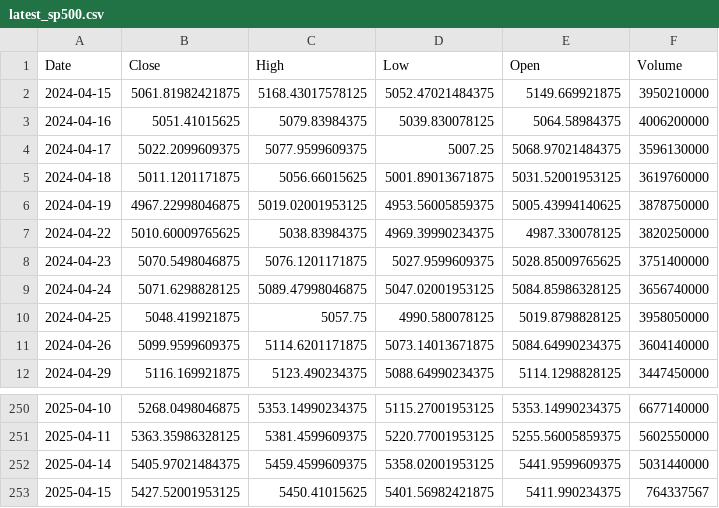
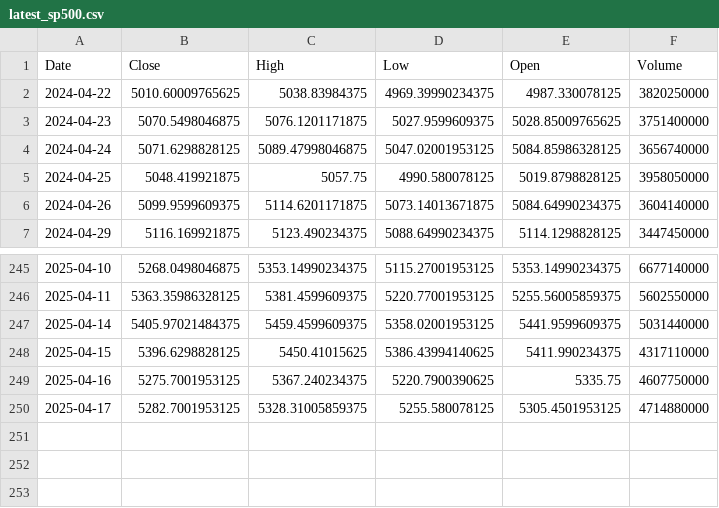
Before and after one commit to sai21gajula/StockLensAI, a CSV file: LLM Dashboard/data/latest_sp500.csv, drawn as a sheet; only a part is shown, gaps mark what is left out.

Commit message:
latest uodate

```diff
--- a/LLM Dashboard/data/latest_sp500.csv
+++ b/LLM Dashboard/data/latest_sp500.csv
@@ -1,7 +1,2 @@
 Date,Close,High,Low,Open,Volume
-2024-04-15,5061.81982421875,5168.43017578125,5052.47021484375,5149.669921875,3950210000
-2024-04-16,5051.41015625,5079.83984375,5039.830078125,5064.58984375,4006200000
-2024-04-17,5022.2099609375,5077.9599609375,5007.25,5068.97021484375,3596130000
-2024-04-18,5011.1201171875,5056.66015625,5001.89013671875,5031.52001953125,3619760000
-2024-04-19,4967.22998046875,5019.02001953125,4953.56005859375,5005.43994140625,3878750000
 2024-04-22,5010.60009765625,5038.83984375,4969.39990234375,4987.330078125,3820250000
@@ -252,2 +247,4 @@ Date,Close,High,Low,Open,Volume
 2025-04-14,5405.97021484375,5459.4599609375,5358.02001953125,5441.9599609375,5031440000
-2025-04-15,5427.52001953125,5450.41015625,5401.56982421875,5411.990234375,764337567
+2025-04-15,5396.6298828125,5450.41015625,5386.43994140625,5411.990234375,4317110000
+2025-04-16,5275.7001953125,5367.240234375,5220.7900390625,5335.75,4607750000
+2025-04-17,5282.7001953125,5328.31005859375,5255.580078125,5305.4501953125,4714880000
```
Also changed, not shown: LLM Dashboard/LSTM Model/data/latest_sp500.csv, 23 other files.
